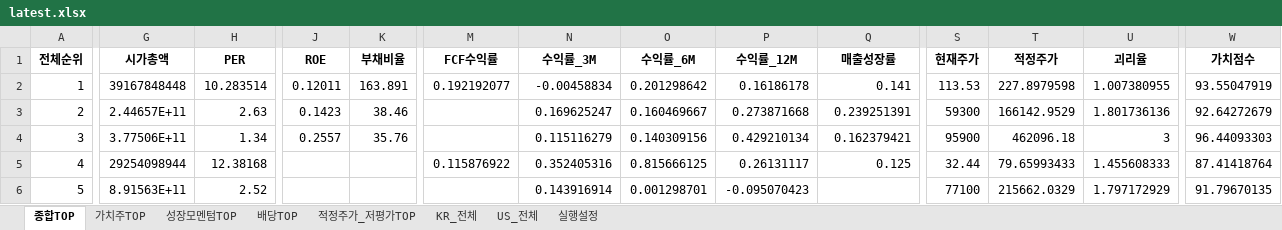
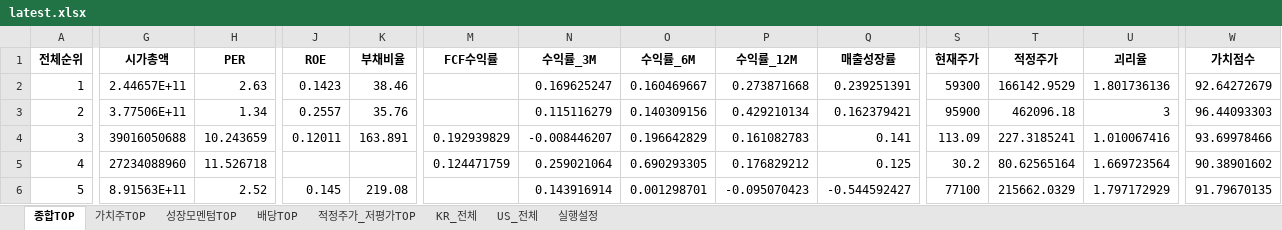
Before and after one commit to cskono1csm/stock-scanner, an Excel workbook: docs/reports/latest.xlsx, sheet 종합TOP, drawn as a sheet; only a part is shown, gaps mark what is left out; values as stored, in another font and other column widths than the file's, no borders; removed rows and columns are numbered as before the commit, all else as after; rows hold the shown columns only; the diff covers the shown part only; the diff names each change by its address in the sheet, - before the commit and + after, or states it on an @@ line.

```diff
--- a/docs/reports/latest.xlsx (sheet 종합TOP)
+++ b/docs/reports/latest.xlsx (sheet 종합TOP)
-row 2: 1 | 39167848448 | 10.283514 | 0.12011 | 163.891 | 0.192192077 | -0.00458834 | 0.201298642 | 0.16186178 | 0.141 | 113.53 | 227.8979598 | 1.007380955 | 93.55047919
-A2 (전체순위): 2
+A2 (전체순위): 1
-A3 (전체순위): 3
+A3 (전체순위): 2
+row 4: 3 | 39016050688 | 10.243659 | 0.12011 | 163.891 | 0.192939829 | -0.008446207 | 0.196642829 | 0.161082783 | 0.141 | 113.09 | 227.3185241 | 1.010067416 | 93.69978466
-G5 (시가총액): 29254098944
+G5 (시가총액): 27234088960
-H5 (PER): 12.38168
+H5 (PER): 11.526718
-M5 (FCF수익률): 0.115876922
+M5 (FCF수익률): 0.124471759
-N5 (수익률_3M): 0.352405316
+N5 (수익률_3M): 0.259021064
-O5 (수익률_6M): 0.815666125
+O5 (수익률_6M): 0.690293305
-P5 (수익률_12M): 0.26131117
+P5 (수익률_12M): 0.176829212
-S5 (현재주가): 32.44
+S5 (현재주가): 30.2
-T5 (적정주가): 79.65993433
+T5 (적정주가): 80.62565164
-U5 (괴리율): 1.455608333
+U5 (괴리율): 1.669723564
-W5 (가치점수): 87.41418764
+W5 (가치점수): 90.38901602
-J6 (ROE): (empty)
+J6 (ROE): 0.145
-K6 (부채비율): (empty)
+K6 (부채비율): 219.08
-Q6 (매출성장률): (empty)
+Q6 (매출성장률): -0.544592427
```
Also changed, not shown: 29 added rows, 29 removed rows and 251 edited cells elsewhere in this sheet, sheet US_전체, sheet KR_전체, sheet 적정주가_저평가TOP, sheet 가치주TOP, sheet 성장모멘텀TOP, sheet 배당TOP, 1 more sheet, 1 other file.
